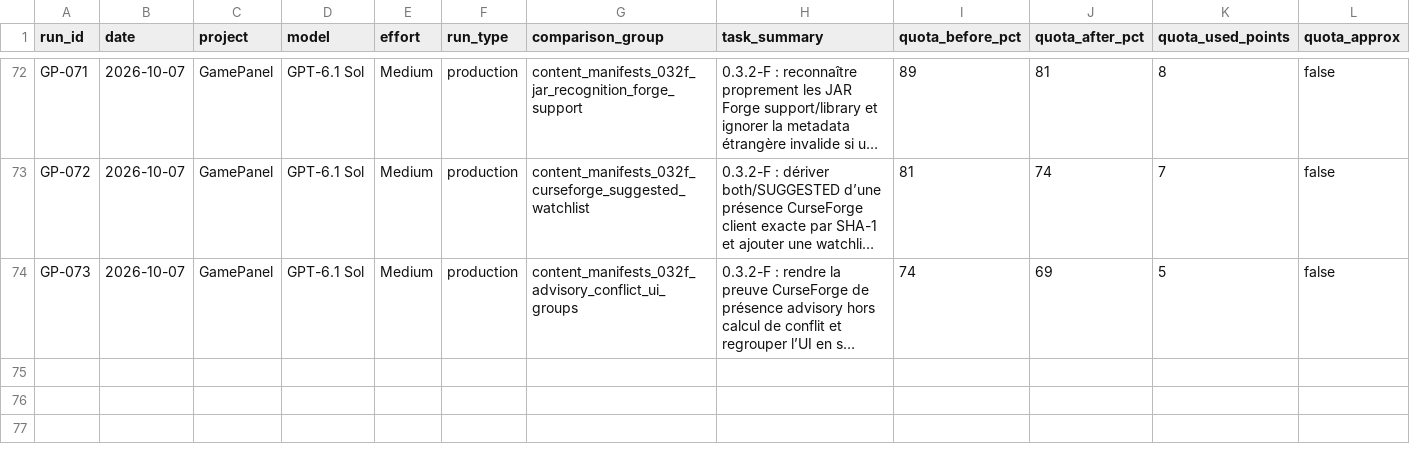
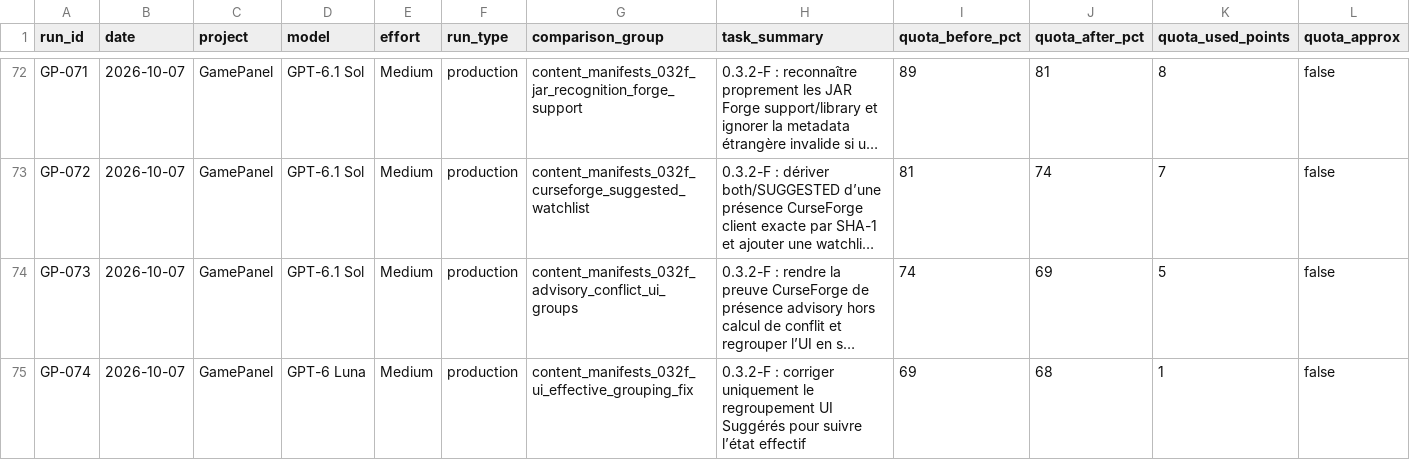
Before and after one commit to MrMekouil/GPT_Benchmarks, a CSV file: data/runs.csv, drawn as a sheet; only a part is shown, gaps mark what is left out; long unchanged cells end in …; rows hold the shown columns only; the diff names each change by its address in the sheet, - before the commit and + after, or states it on an @@ line.

Commit message:
data: sync GP-074 CSV

```diff
--- a/data/runs.csv
+++ b/data/runs.csv
+row 75: GP-074 | 2026-10-07 | GamePanel | GPT-6 Luna | Medium | production | content_manifests_032f_ui_effective_grouping_fix | 0.3.2-F : corriger uniquement le regroupement UI Suggérés pour suivre l’état effectif | 69 | 68 | 1 | false
```
